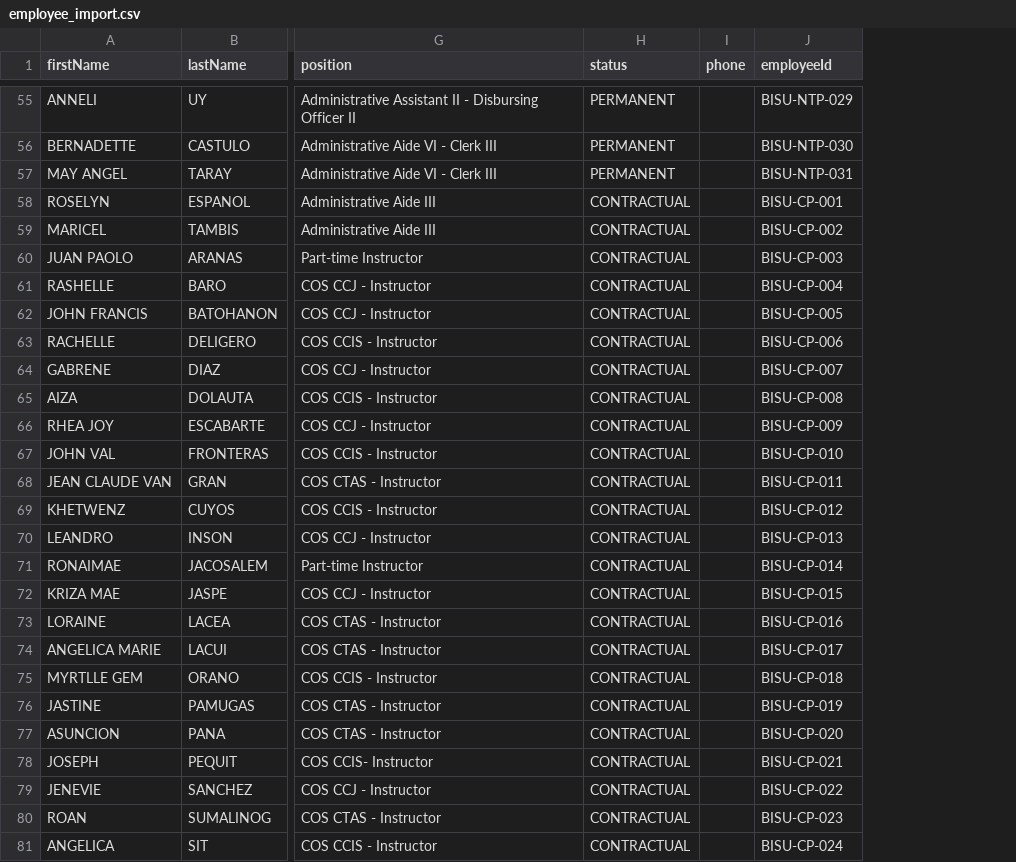
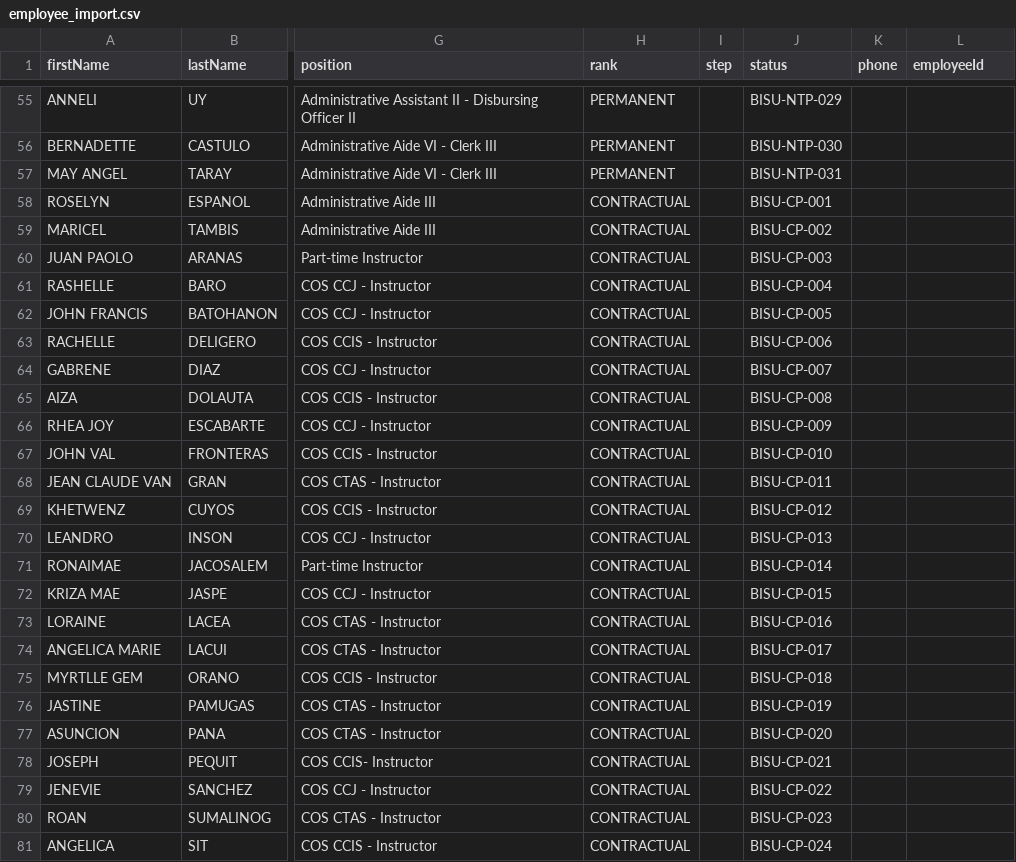
Before and after one commit to rottnpotato/BISUpayroll, a CSV file: employee_import.csv, drawn as a sheet; only a part is shown, gaps mark what is left out; addresses are those after the commit; the diff covers the shown part only; the diff names each change by its address in the sheet, - before the commit and + after, or states it on an @@ line.

```diff
--- a/employee_import.csv
+++ b/employee_import.csv
+column I (step), empty
+column J (status), rows 55-81: BISU-NTP-029 | BISU-NTP-030 | BISU-NTP-031 | BISU-CP-001 | BISU-CP-002 | BISU-CP-003 | BISU-CP-004 | BISU-CP-005 | BISU-CP-006 | BISU-CP-007 | BISU-CP-008 | BISU-CP-009 | BISU-CP-010 | BISU-CP-011 | BISU-CP-012 | BISU-CP-013 | BISU-CP-014 | BISU-CP-015 | BISU-CP-016 | BISU-CP-017 | BISU-CP-018 | BISU-CP-019 | BISU-CP-020 | BISU-CP-021 | BISU-CP-022 | BISU-CP-023 | BISU-CP-024
-H1: status
+H1: rank
-L55 (employeeId): BISU-NTP-029
+L55 (employeeId): (empty)
-L56 (employeeId): BISU-NTP-030
+L56 (employeeId): (empty)
-L57 (employeeId): BISU-NTP-031
+L57 (employeeId): (empty)
-L58 (employeeId): BISU-CP-001
+L58 (employeeId): (empty)
-L59 (employeeId): BISU-CP-002
+L59 (employeeId): (empty)
-L60 (employeeId): BISU-CP-003
+L60 (employeeId): (empty)
-L61 (employeeId): BISU-CP-004
+L61 (employeeId): (empty)
-L62 (employeeId): BISU-CP-005
+L62 (employeeId): (empty)
-L63 (employeeId): BISU-CP-006
+L63 (employeeId): (empty)
-L64 (employeeId): BISU-CP-007
+L64 (employeeId): (empty)
-L65 (employeeId): BISU-CP-008
+L65 (employeeId): (empty)
-L66 (employeeId): BISU-CP-009
+L66 (employeeId): (empty)
-L67 (employeeId): BISU-CP-010
+L67 (employeeId): (empty)
-L68 (employeeId): BISU-CP-011
+L68 (employeeId): (empty)
-L69 (employeeId): BISU-CP-012
+L69 (employeeId): (empty)
-L70 (employeeId): BISU-CP-013
+L70 (employeeId): (empty)
-L71 (employeeId): BISU-CP-014
+L71 (employeeId): (empty)
-L72 (employeeId): BISU-CP-015
+L72 (employeeId): (empty)
-L73 (employeeId): BISU-CP-016
+L73 (employeeId): (empty)
-L74 (employeeId): BISU-CP-017
+L74 (employeeId): (empty)
-L75 (employeeId): BISU-CP-018
+L75 (employeeId): (empty)
-L76 (employeeId): BISU-CP-019
+L76 (employeeId): (empty)
-L77 (employeeId): BISU-CP-020
+L77 (employeeId): (empty)
-L78 (employeeId): BISU-CP-021
+L78 (employeeId): (empty)
-L79 (employeeId): BISU-CP-022
+L79 (employeeId): (empty)
-L80 (employeeId): BISU-CP-023
+L80 (employeeId): (empty)
-L81 (employeeId): BISU-CP-024
+L81 (employeeId): (empty)
```
Also changed, not shown: 68 edited cells elsewhere in this file, docs/sample_employee_import.csv, 46 other files.
